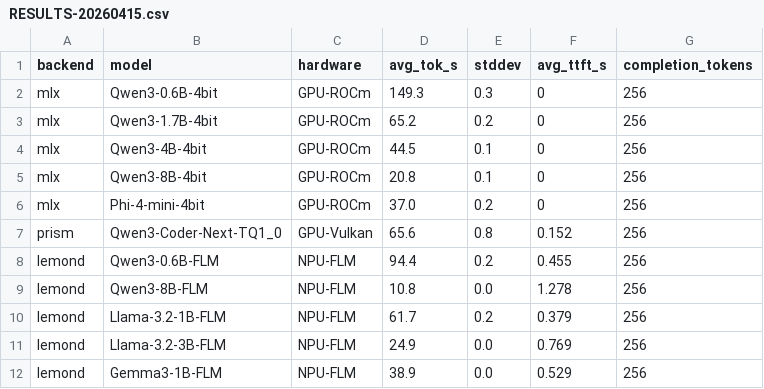
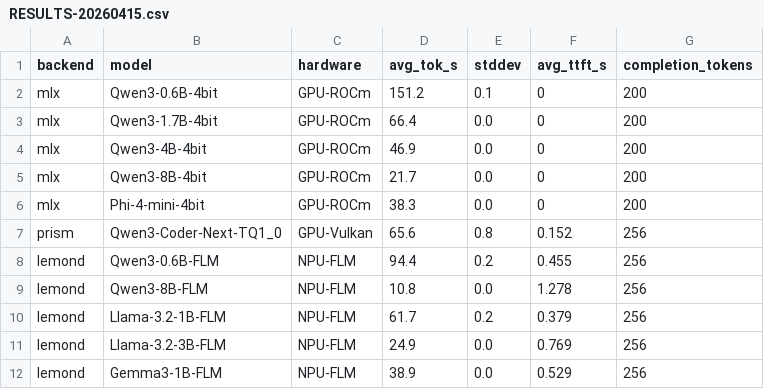
Before and after one commit to stampby/bleeding-edge, a CSV file: results/RESULTS-20260415.csv, drawn as a sheet.

```diff
--- a/results/RESULTS-20260415.csv
+++ b/results/RESULTS-20260415.csv
@@ -1,7 +1,7 @@
 backend,model,hardware,avg_tok_s,stddev,avg_ttft_s,completion_tokens
-mlx,Qwen3-0.6B-4bit,GPU-ROCm,149.3,0.3,0,256
-mlx,Qwen3-1.7B-4bit,GPU-ROCm,65.2,0.2,0,256
-mlx,Qwen3-4B-4bit,GPU-ROCm,44.5,0.1,0,256
-mlx,Qwen3-8B-4bit,GPU-ROCm,20.8,0.1,0,256
-mlx,Phi-4-mini-4bit,GPU-ROCm,37.0,0.2,0,256
+mlx,Qwen3-0.6B-4bit,GPU-ROCm,151.2,0.1,0,200
+mlx,Qwen3-1.7B-4bit,GPU-ROCm,66.4,0.0,0,200
+mlx,Qwen3-4B-4bit,GPU-ROCm,46.9,0.0,0,200
+mlx,Qwen3-8B-4bit,GPU-ROCm,21.7,0.0,0,200
+mlx,Phi-4-mini-4bit,GPU-ROCm,38.3,0.0,0,200
 prism,Qwen3-Coder-Next-TQ1_0,GPU-Vulkan,65.6,0.8,0.152,256
```
Also changed, not shown: 2 other files.
